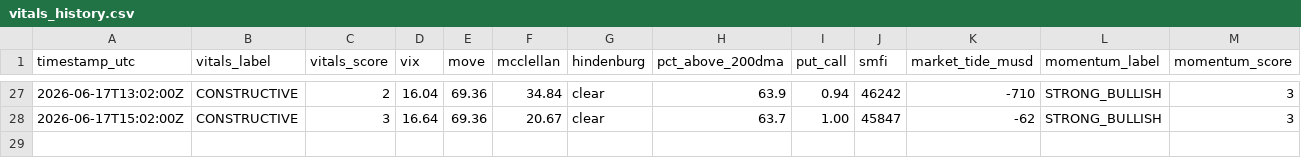
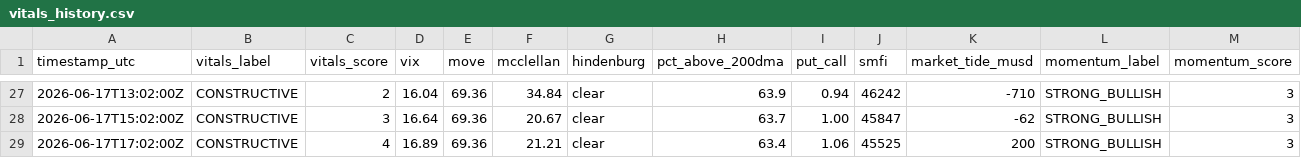
Before and after one commit to natalivm/Market-Vitals, a CSV file: data/vitals_history.csv, drawn as a sheet; only a part is shown, gaps mark what is left out; rows hold the shown columns only; the diff names each change by its address in the sheet, - before the commit and + after, or states it on an @@ line.

```diff
--- a/data/vitals_history.csv
+++ b/data/vitals_history.csv
+row 29: 2026-06-17T17:02:00Z | CONSTRUCTIVE | 4 | 16.89 | 69.36 | 21.21 | clear | 63.4 | 1.06 | 45525 | 200 | STRONG_BULLISH | 3
```
Also changed, not shown: 1 other file.
